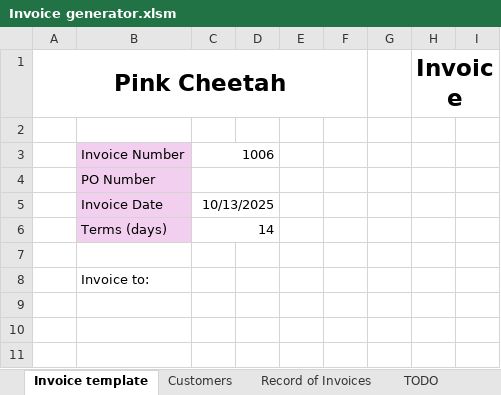
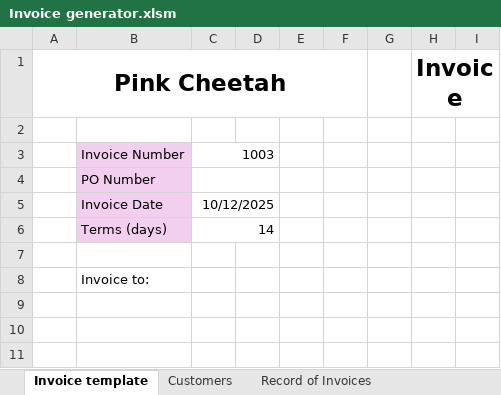
Before and after one commit to KSzkodzinski/VBA, an Excel workbook: Invoice generator/Invoice generator.xlsm, sheet Invoice template, drawn as a sheet; only a part is shown; values as stored, in another font and other column widths than the file's, no borders; charts and pictures not drawn; the diff names each change by its address in the sheet, - before the commit and + after, or states it on an @@ line.

```diff
--- a/Invoice generator/Invoice generator.xlsm (sheet Invoice template)
+++ b/Invoice generator/Invoice generator.xlsm (sheet Invoice template)
-sheet tab: TODO
-C3: 1006
+C3: 1003
-C5: 10/13/2025
+C5: 10/12/2025
```
Also changed, not shown: sheet Record of Invoices, charts or pictures.
